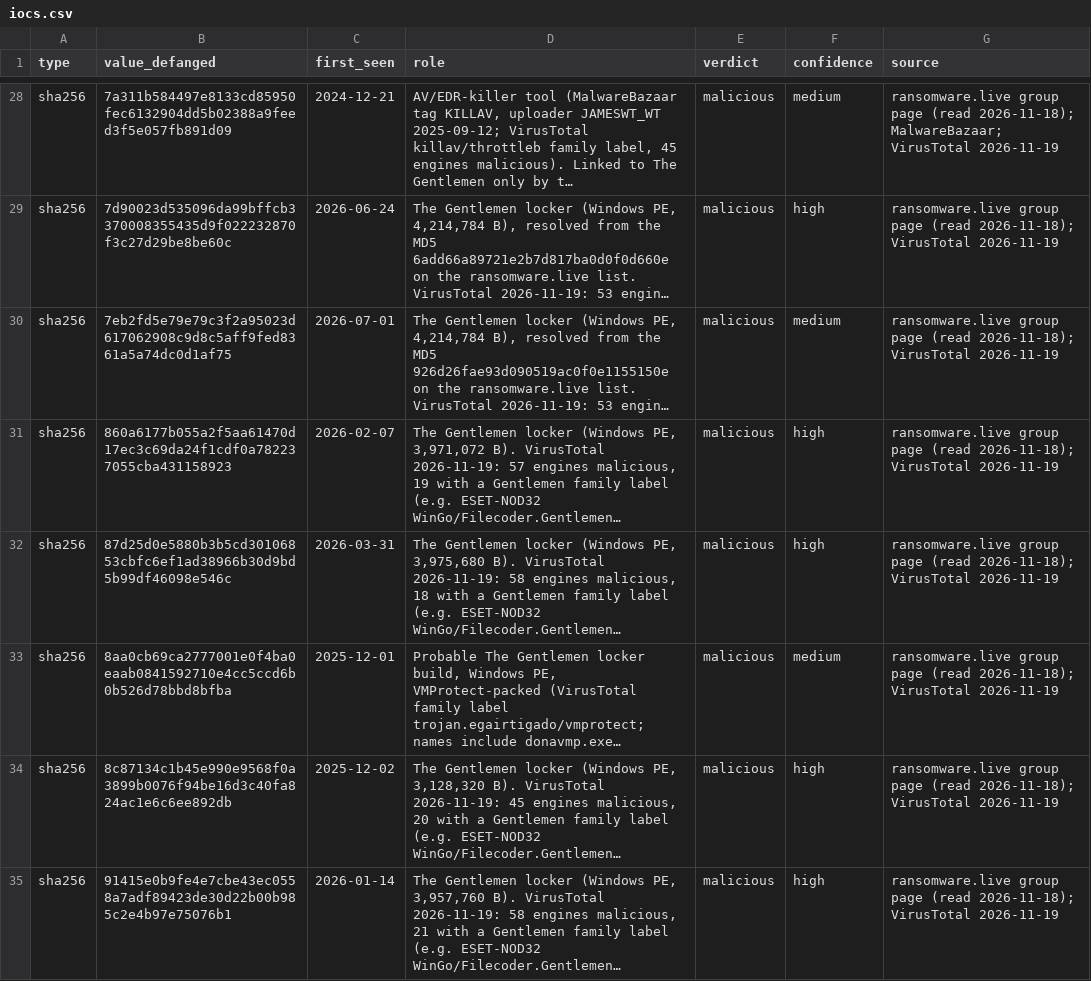
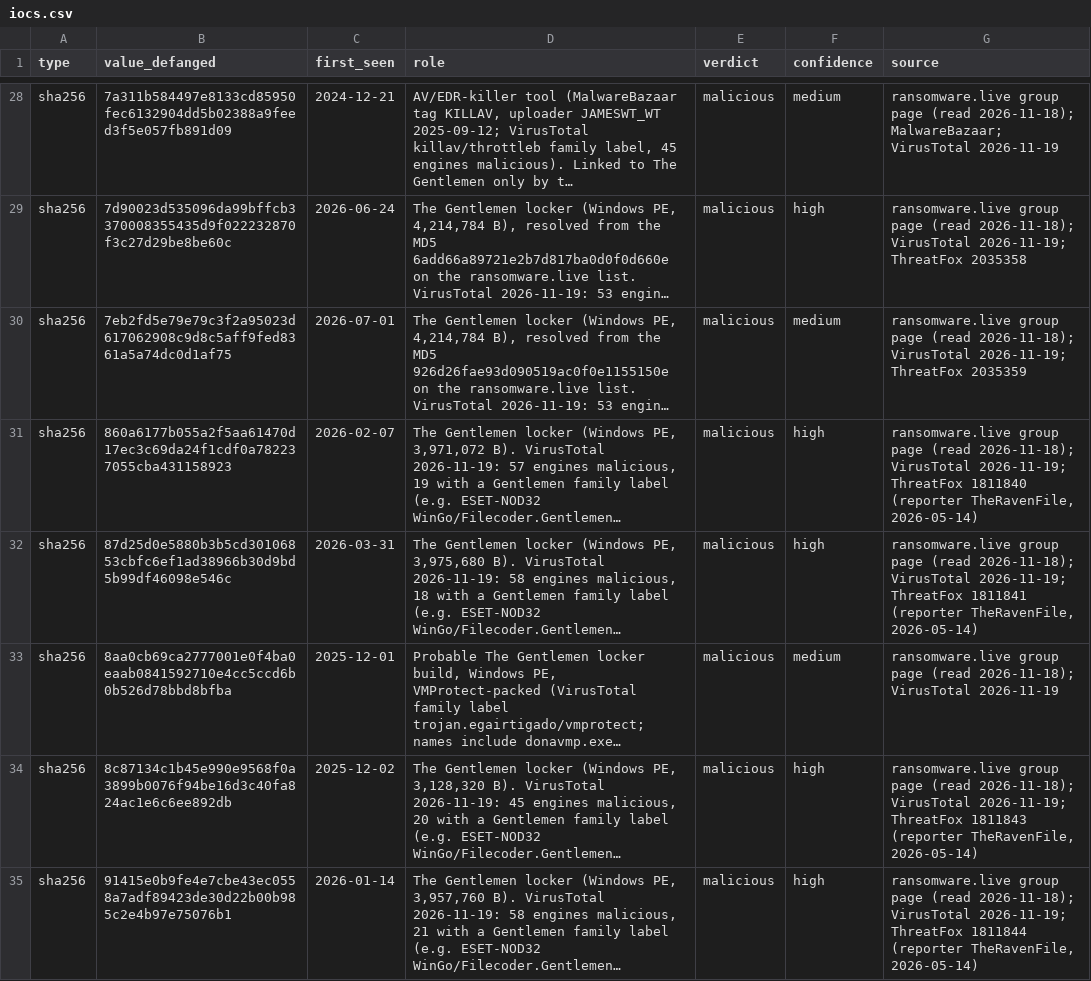
Before and after one commit to harperjohnsai/detections, a CSV file: iocs/2026-11-the-gentlemen/iocs.csv, drawn as a sheet; only a part is shown, gaps mark what is left out; long unchanged cells end in …; the diff covers the shown part only; the diff names each change by its address in the sheet, - before the commit and + after, or states it on an @@ line.

Commit message:
The Gentlemen: ThreatFox IDs (2035348-2035369), credit TheRavenFile and dyingbreds_, YARAhub deployed, IOC gist

```diff
--- a/iocs/2026-11-the-gentlemen/iocs.csv
+++ b/iocs/2026-11-the-gentlemen/iocs.csv
-G29 (source): …2026-11-18); VirusTotal 2026-11-19
+G29 (source): …2026-11-18); VirusTotal 2026-11-19; ThreatFox 2035358
-G30 (source): …2026-11-18); VirusTotal 2026-11-19
+G30 (source): …2026-11-18); VirusTotal 2026-11-19; ThreatFox 2035359
-G31 (source): …2026-11-18); VirusTotal 2026-11-19
+G31 (source): …2026-11-18); VirusTotal 2026-11-19; ThreatFox 1811840 (reporter TheRavenFile, 2026-05-14)
-G32 (source): …2026-11-18); VirusTotal 2026-11-19
+G32 (source): …2026-11-18); VirusTotal 2026-11-19; ThreatFox 1811841 (reporter TheRavenFile, 2026-05-14)
-G34 (source): …2026-11-18); VirusTotal 2026-11-19
+G34 (source): …2026-11-18); VirusTotal 2026-11-19; ThreatFox 1811843 (reporter TheRavenFile, 2026-05-14)
-G35 (source): …2026-11-18); VirusTotal 2026-11-19
+G35 (source): …2026-11-18); VirusTotal 2026-11-19; ThreatFox 1811844 (reporter TheRavenFile, 2026-05-14)
```
Also changed, not shown: 45 edited cells elsewhere in this file, 7 other files.
